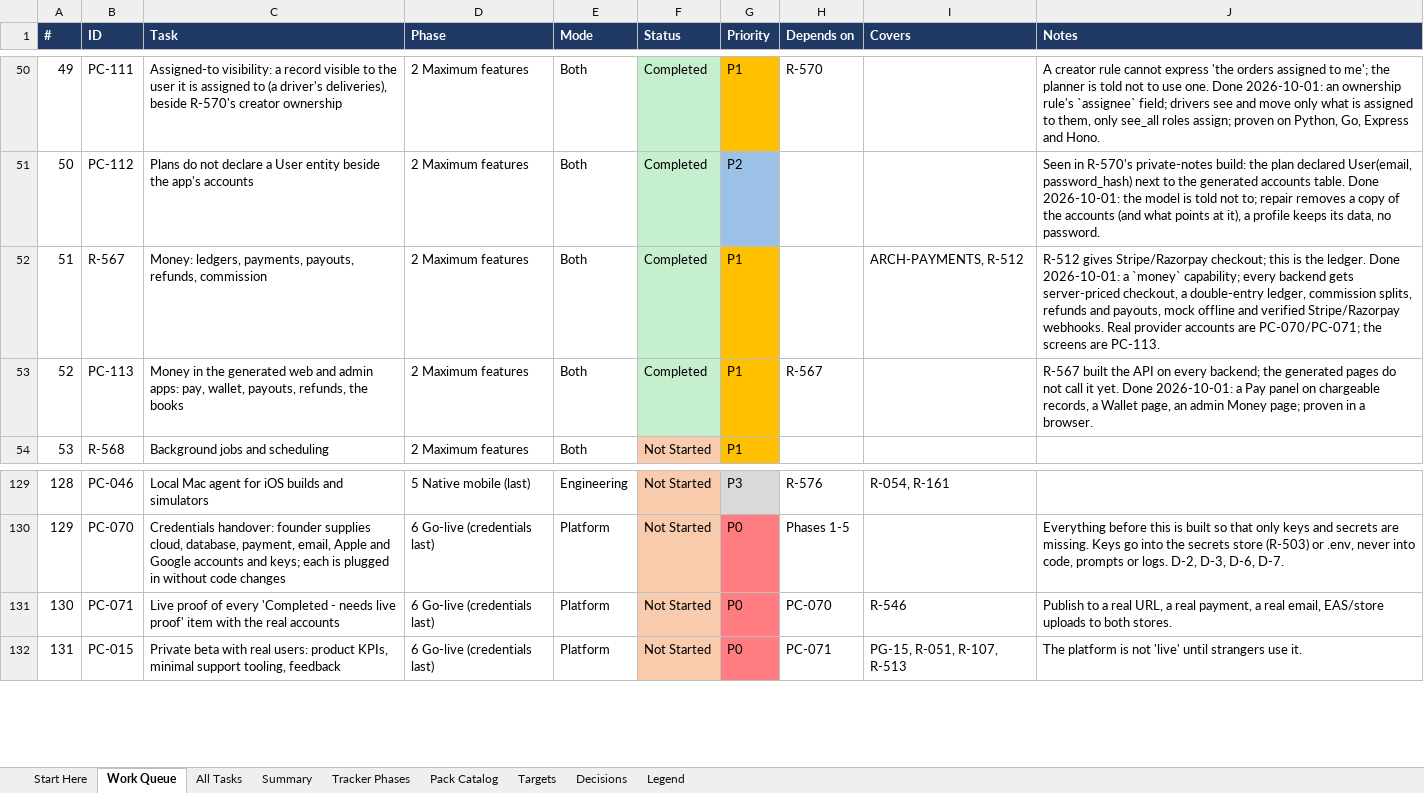
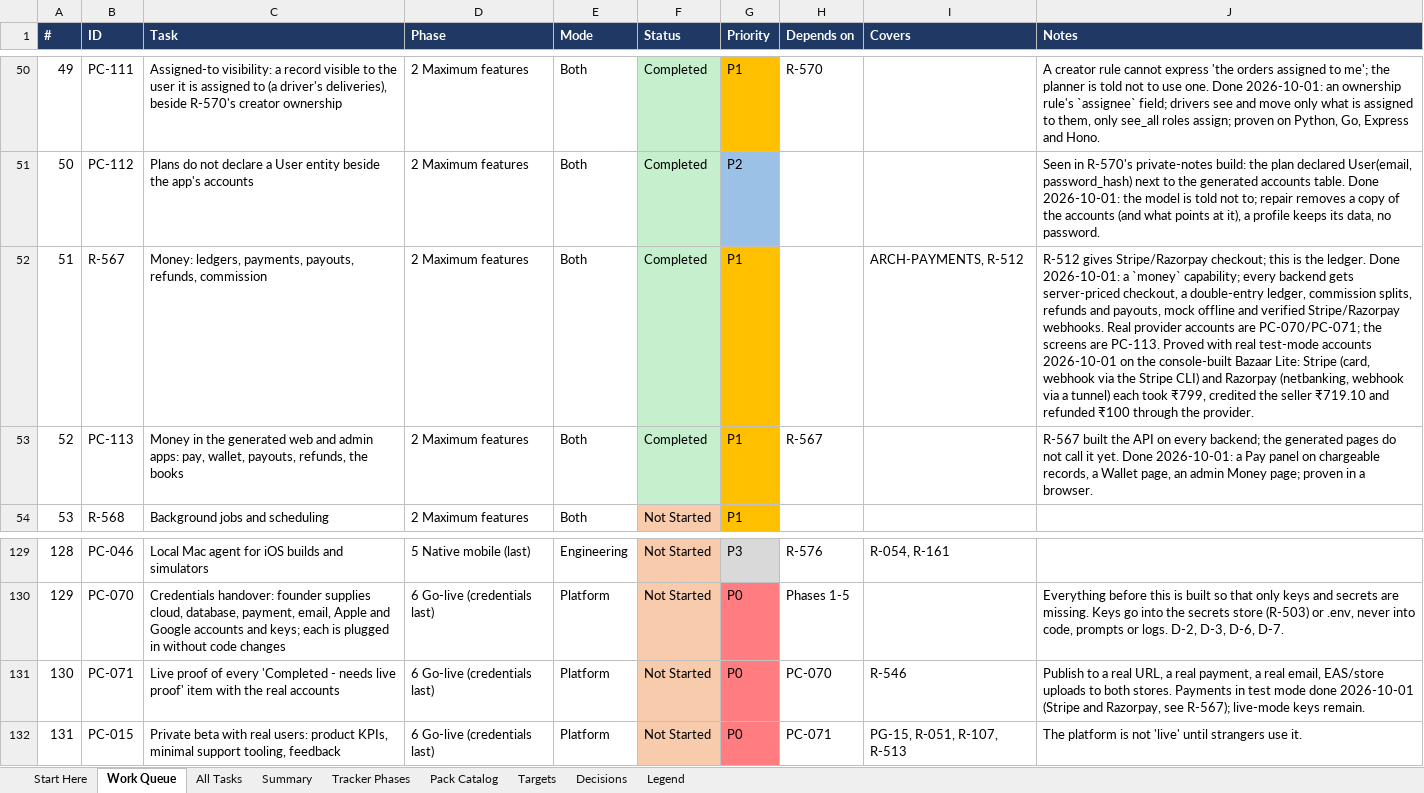
Before and after one commit to sanjeetji/OmniStackAi, an Excel workbook: R_&_D/Platform_Completion/OmniStackAI_Master_Tasks.xlsx, sheet Work Queue, drawn as a sheet; only a part is shown, gaps mark what is left out; values as stored, in another font and other column widths than the file's, no borders; the diff names each change by its address in the sheet, - before the commit and + after, or states it on an @@ line.

```diff
--- a/R_&_D/Platform_Completion/OmniStackAI_Master_Tasks.xlsx (sheet Work Queue)
+++ b/R_&_D/Platform_Completion/OmniStackAI_Master_Tasks.xlsx (sheet Work Queue)
-J52 (Notes): …are PC-113.
+J52 (Notes): …are PC-113. Proved with real test-mode accounts 2026-10-01 on the console-built Bazaar Lite: Stripe (card, webhook via the Stripe CLI) and Razorpay (netbanking, webhook via a tunnel) each took ₹799, credited the seller ₹719.10 and refunded ₹100 through the provider.
-J131 (Notes): …both stores.
+J131 (Notes): …both stores. Payments in test mode done 2026-10-01 (Stripe and Razorpay, see R-567); live-mode keys remain.
```
Also changed, not shown: sheet All Tasks, 3 other files.
